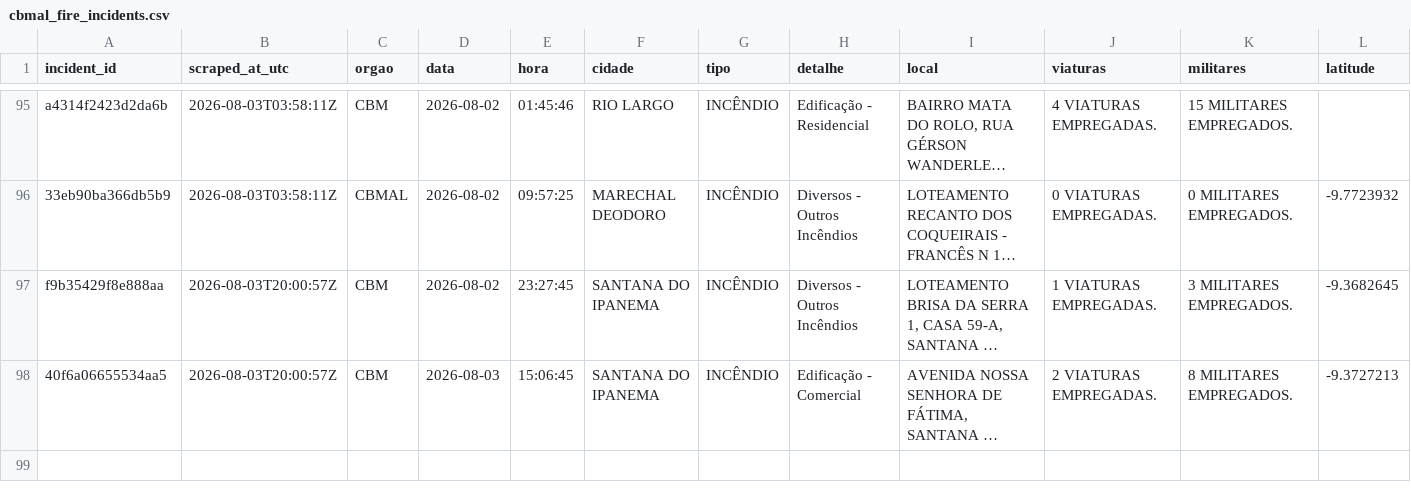
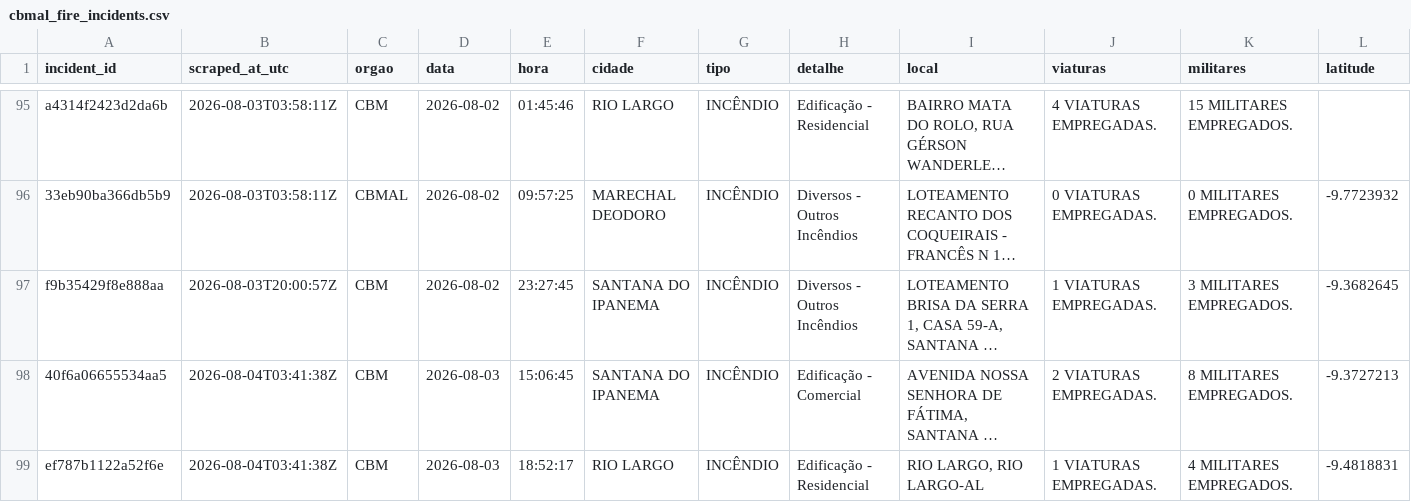
Before and after one commit to ajtga/fire-incidents, a CSV file: data/cbmal_fire_incidents.csv, drawn as a sheet; only a part is shown, gaps mark what is left out; long unchanged cells end in …; rows hold the shown columns only; the diff names each change by its address in the sheet, - before the commit and + after, or states it on an @@ line.

```diff
--- a/data/cbmal_fire_incidents.csv
+++ b/data/cbmal_fire_incidents.csv
-B98 (scraped_at_utc): 2026-08-03T20:00:57Z
+B98 (scraped_at_utc): 2026-08-04T03:41:38Z
+row 99: ef787b1122a52f6e | 2026-08-04T03:41:38Z | CBM | 2026-08-03 | 18:52:17 | RIO LARGO | INCÊNDIO | Edificação - Residencial | RIO LARGO, RIO LARGO-AL | 1 VIATURAS EMPREGADAS. | 4 MILITARES EMPREGADOS. | -9.4818831
```
Also changed, not shown: data/scraper_run_log.csv, 1 other file.
